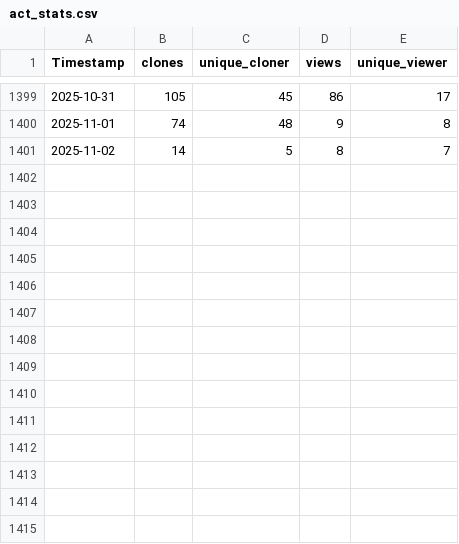
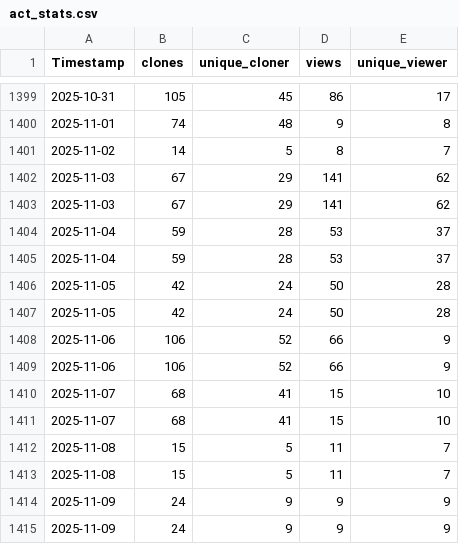
Before and after one commit to AdamTheisen/ARM-Dev, a CSV file: act_stats/act_stats.csv, drawn as a sheet; only a part is shown, gaps mark what is left out; the diff names each change by its address in the sheet, - before the commit and + after, or states it on an @@ line.

```diff
--- a/act_stats/act_stats.csv
+++ b/act_stats/act_stats.csv
+row 1402: 2025-11-03 | 67 | 29 | 141 | 62
+row 1403: 2025-11-03 | 67 | 29 | 141 | 62
+row 1404: 2025-11-04 | 59 | 28 | 53 | 37
+row 1405: 2025-11-04 | 59 | 28 | 53 | 37
+row 1406: 2025-11-05 | 42 | 24 | 50 | 28
+row 1407: 2025-11-05 | 42 | 24 | 50 | 28
+row 1408: 2025-11-06 | 106 | 52 | 66 | 9
+row 1409: 2025-11-06 | 106 | 52 | 66 | 9
+row 1410: 2025-11-07 | 68 | 41 | 15 | 10
+row 1411: 2025-11-07 | 68 | 41 | 15 | 10
+row 1412: 2025-11-08 | 15 | 5 | 11 | 7
+row 1413: 2025-11-08 | 15 | 5 | 11 | 7
+row 1414: 2025-11-09 | 24 | 9 | 9 | 9
+row 1415: 2025-11-09 | 24 | 9 | 9 | 9
```
Also changed, not shown: 1 other file.
